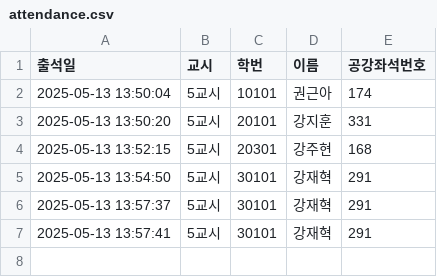
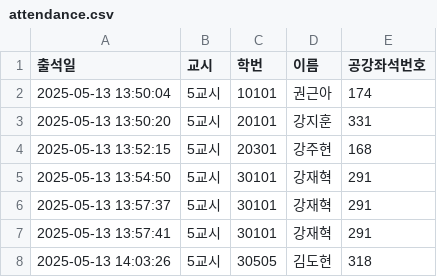
Before and after one commit to eunjoy-library/StudentTrackr, a CSV file: attendance.csv, drawn as a sheet.

```diff
--- a/attendance.csv
+++ b/attendance.csv
@@ -7 +7,2 @@
 "2025-05-13 13:57:41","5교시","30101","강재혁","291"
+"2025-05-13 14:03:26","5교시","30505","김도현","318"
```
Also changed, not shown: attendance_backup.csv, attendance_excel.csv, 1 other file.
